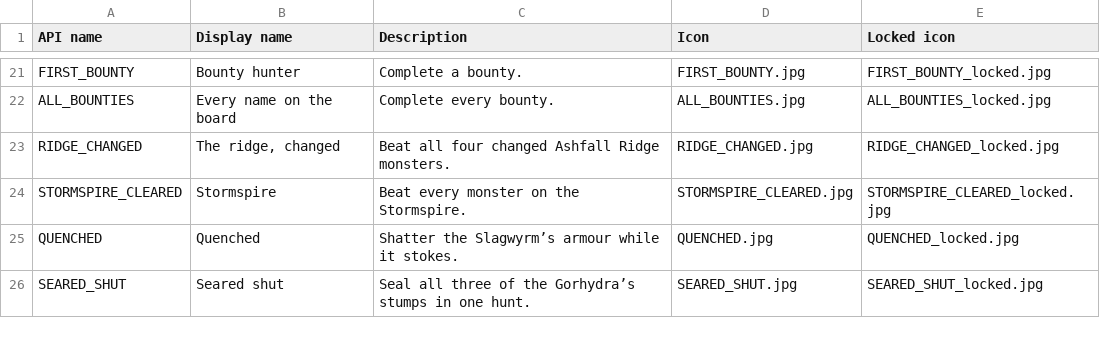
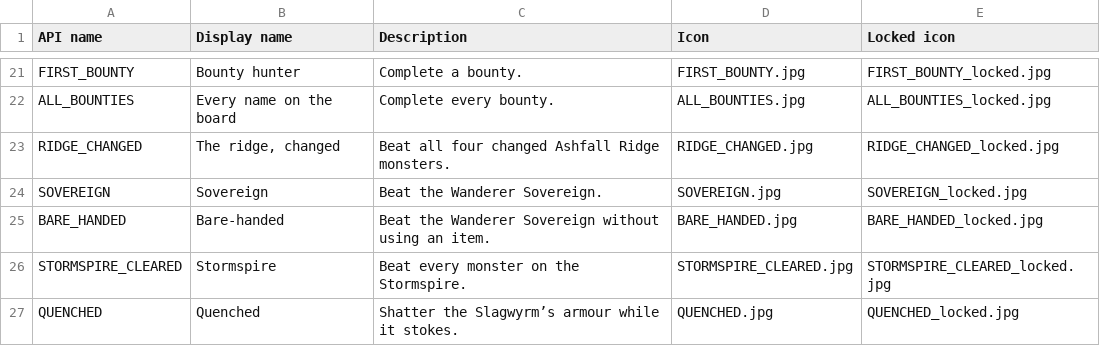
Before and after one commit to Xie-Hang/huntersfolio, a CSV file: art/achievements.csv, drawn as a sheet; only a part is shown, gaps mark what is left out; the shorter side is filled out with more unchanged rows.

```diff
--- a/art/achievements.csv
+++ b/art/achievements.csv
@@ -23,2 +23,4 @@ ALL_BOUNTIES,"Every name on the board","Complete every bounty.",ALL_BOUNTIES.jpg
 RIDGE_CHANGED,"The ridge, changed","Beat all four changed Ashfall Ridge monsters.",RIDGE_CHANGED.jpg,RIDGE_CHANGED_locked.jpg
+SOVEREIGN,"Sovereign","Beat the Wanderer Sovereign.",SOVEREIGN.jpg,SOVEREIGN_locked.jpg
+BARE_HANDED,"Bare-handed","Beat the Wanderer Sovereign without using an item.",BARE_HANDED.jpg,BARE_HANDED_locked.jpg
 STORMSPIRE_CLEARED,"Stormspire","Beat every monster on the Stormspire.",STORMSPIRE_CLEARED.jpg,STORMSPIRE_CLEARED_locked.jpg
```
Also changed, not shown: 20 other files.
